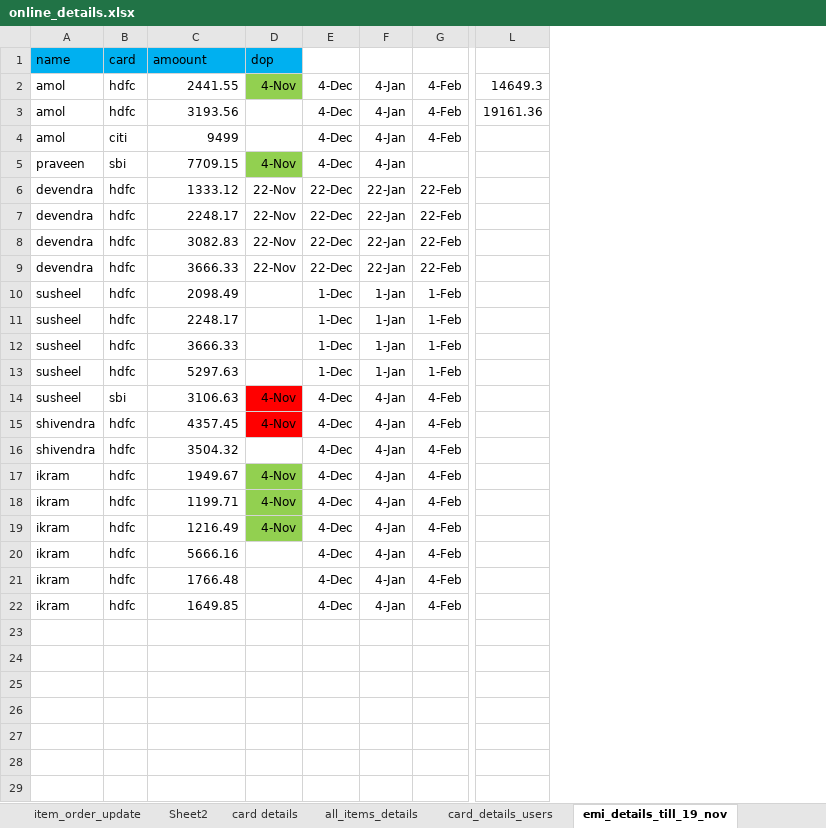
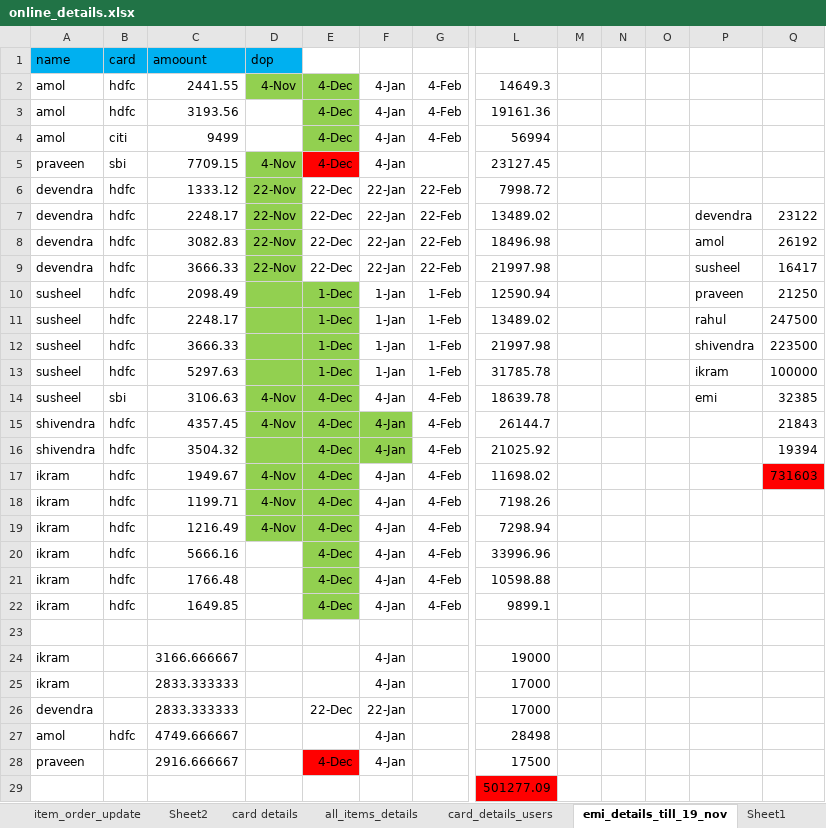
Before and after one commit to ikramulhaq0203/FirebaseTestApp, an Excel workbook: business/online_details.xlsx, sheet emi_details_till_19_nov, drawn as a sheet; only a part is shown, gaps mark what is left out; values as stored, in another font and other column widths than the file's, no borders; removed rows and columns are numbered as before the commit, all else as after; rows hold the shown columns only; the diff names each change by its address in the sheet, - before the commit and + after, or states it on an @@ line.

```diff
--- a/business/online_details.xlsx (sheet emi_details_till_19_nov)
+++ b/business/online_details.xlsx (sheet emi_details_till_19_nov)
+sheet tab: Sheet1
-column L, rows 2-3: 14649.3 | 19161.36
+column L, rows 2-22: 14649.3 | 19161.36 | 56994 | 23127.45 | 7998.72 | 13489.02 | 18496.98 | 21997.98 | 12590.94 | 13489.02 | 21997.98 | 31785.78 | 18639.78 | 26144.7 | 21025.92 | 11698.02 | 7198.26 | 7298.94 | 33996.96 | 10598.88 | 9899.1
+column M, empty
+column N, empty
+column O, empty
+column P, rows 7-14: devendra | amol | susheel | praveen | rahul | shivendra | ikram | emi
+column Q, rows 7-17: 23122 | 26192 | 16417 | 21250 | 247500 | 223500 | 100000 | 32385 | 21843 | 19394 | 731603
-E2:E4 fill: none
+E2:E4 fill: #92D050
-E5 fill: none
+E5 fill: #FF0000
-D6:D9 fill: none
+D6:D9 fill: #92D050
-D10:E13 fill: none
+D10:E13 fill: #92D050
-D14:D15 fill: #FF0000
+D14:D15 fill: #92D050
-E14 fill: none
+E14 fill: #92D050
-E15:F15 fill: none
+E15:F15 fill: #92D050
-D16:F16 fill: none
+D16:F16 fill: #92D050
-E17:E22 fill: none
+E17:E22 fill: #92D050
+row 23: (empty)
+row 24: ikram |  | 3166.666667 |  |  | 4-Jan |  | 19000
+row 25: ikram |  | 2833.333333 |  |  | 4-Jan |  | 17000
+row 26: devendra |  | 2833.333333 |  | 22-Dec | 22-Jan |  | 17000
+row 27: amol | hdfc | 4749.666667 |  |  | 4-Jan |  | 28498
+row 28: praveen |  | 2916.666667 |  | 4-Dec | 4-Jan |  | 17500
+row 29:  |  |  |  |  |  |  | 501277.09
```
Also changed, not shown: business/stock details22.xlsx.
